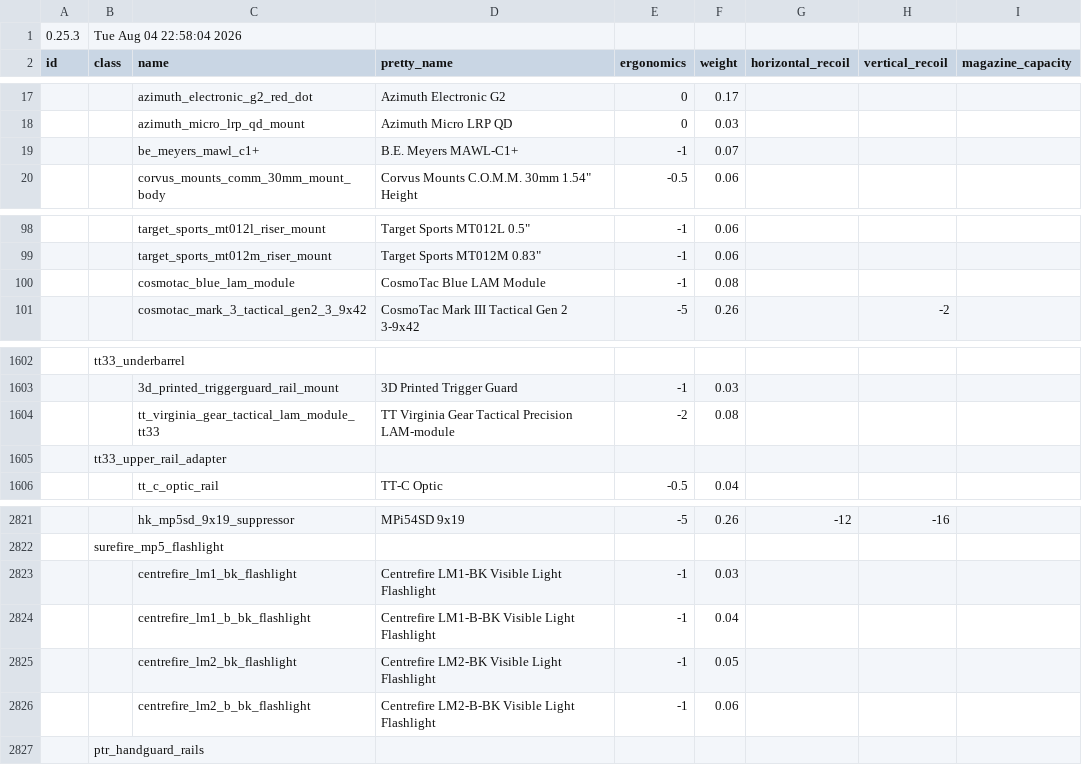
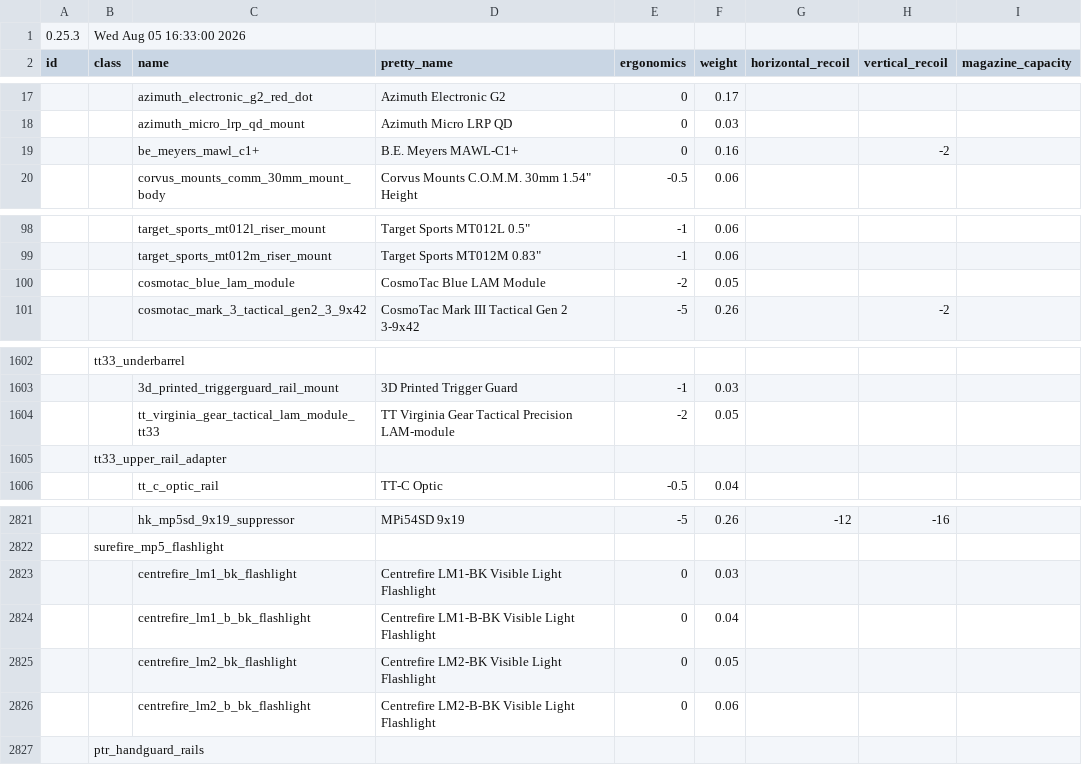
Before and after one commit to recoil-group/deadline-balancing, a CSV file: balancing.csv, drawn as a sheet; only a part is shown, gaps mark what is left out; the diff covers the shown part only; the diff names each change by its address in the sheet, - before the commit and + after, or states it on an @@ line.

```diff
--- a/balancing.csv
+++ b/balancing.csv
-B1 (class): Tue Aug 04 22:58:04 2026
+B1 (class): Wed Aug 05 16:33:00 2026
-E19 (ergonomics): -1
+E19 (ergonomics): 0
-F19 (weight): 0.07
+F19 (weight): 0.16
-H19 (vertical_recoil): (empty)
+H19 (vertical_recoil): -2
-E100 (ergonomics): -1
+E100 (ergonomics): -2
-F100 (weight): 0.08
+F100 (weight): 0.05
-F1604 (weight): 0.08
+F1604 (weight): 0.05
-E2823:E2826 (ergonomics): -1
+E2823:E2826 (ergonomics): 0
```
Also changed, not shown: 55 edited cells elsewhere in this file.
